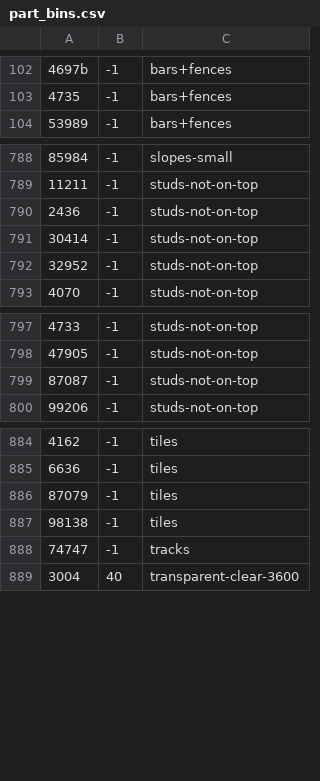
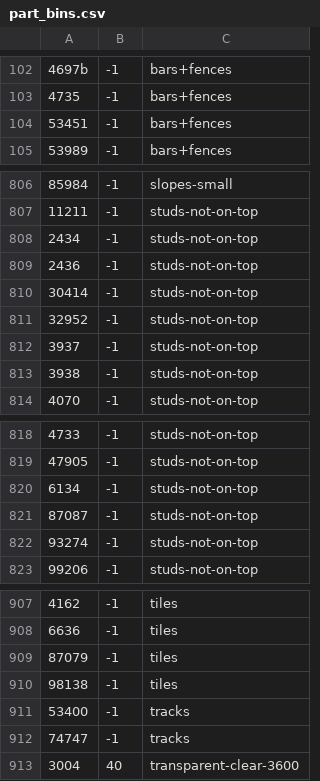
Before and after one commit to jncraton/bricki, a CSV file: data/part_bins.csv, drawn as a sheet; only a part is shown, gaps mark what is left out; the diff covers the shown part only; the diff names each change by its address in the sheet, - before the commit and + after, or states it on an @@ line.

```diff
--- a/data/part_bins.csv
+++ b/data/part_bins.csv
+row 104: 53451 | -1 | bars+fences
+row 808: 2434 | -1 | studs-not-on-top
+row 812: 3937 | -1 | studs-not-on-top
+row 813: 3938 | -1 | studs-not-on-top
+row 820: 6134 | -1 | studs-not-on-top
+row 822: 93274 | -1 | studs-not-on-top
+row 911: 53400 | -1 | tracks
```
Also changed, not shown: 17 added rows elsewhere in this file, data/part_relationships.csv.
